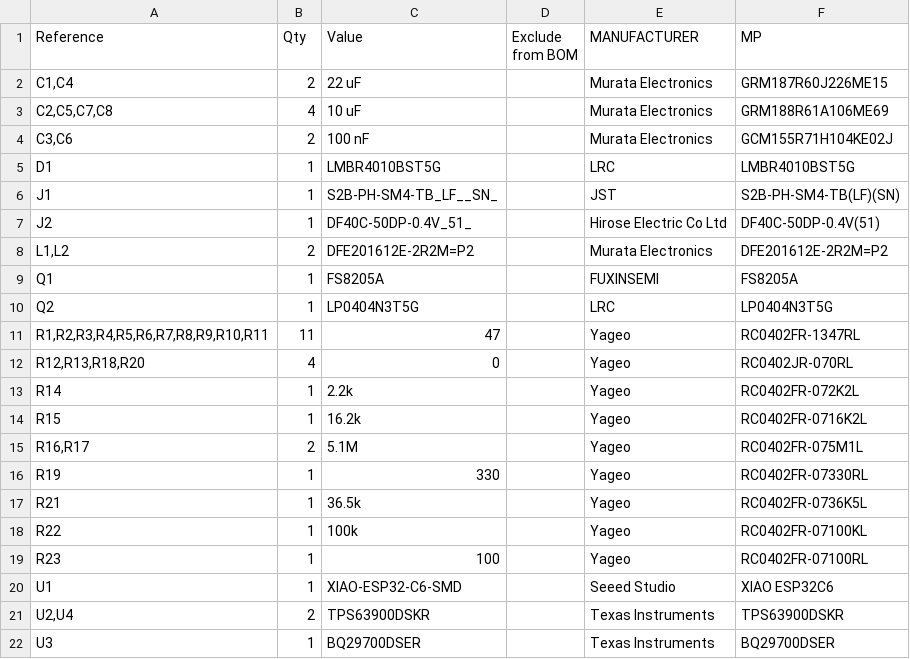
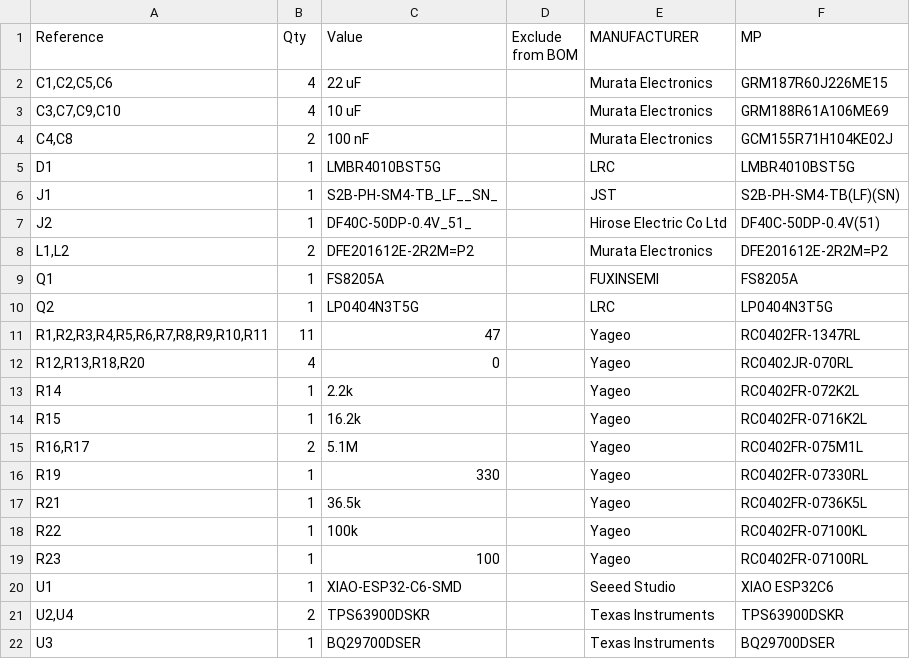
Before and after one commit to Sergio5714/wulpus-pro, a CSV file: hw/wulpus_wifi_host_pcb/fabrication_outputs/wulpus_pro_wifi_host_bom.csv, drawn as a sheet.

Commit message:
Added out capacitors for DC-DCs, regenerated fabrication files

```diff
--- a/hw/wulpus_wifi_host_pcb/fabrication_outputs/wulpus_pro_wifi_host_bom.csv
+++ b/hw/wulpus_wifi_host_pcb/fabrication_outputs/wulpus_pro_wifi_host_bom.csv
@@ -1,5 +1,5 @@
 "Reference","Qty","Value","Exclude from BOM","MANUFACTURER","MP"
-"C1,C4","2","22 uF","","Murata Electronics","GRM187R60J226ME15"
-"C2,C5,C7,C8","4","10 uF","","Murata Electronics","GRM188R61A106ME69"
-"C3,C6","2","100 nF","","Murata Electronics","GCM155R71H104KE02J"
+"C1,C2,C5,C6","4","22 uF","","Murata Electronics","GRM187R60J226ME15"
+"C3,C7,C9,C10","4","10 uF","","Murata Electronics","GRM188R61A106ME69"
+"C4,C8","2","100 nF","","Murata Electronics","GCM155R71H104KE02J"
 "D1","1","LMBR4010BST5G","","LRC","LMBR4010BST5G"
```
Also changed, not shown: 17 other files.
